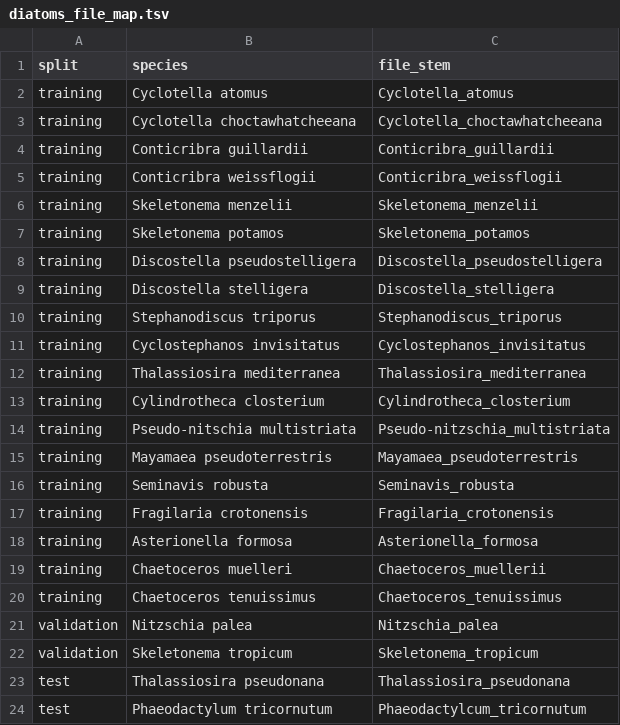
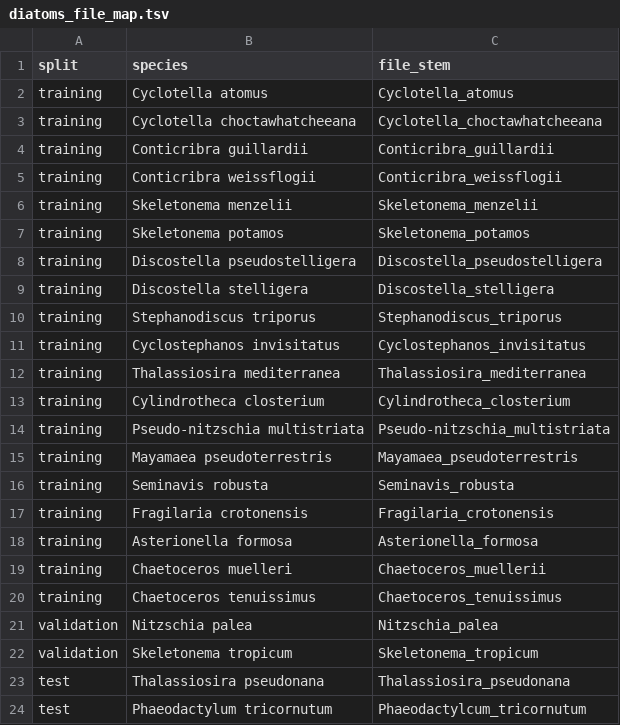
Before and after one commit to LarsGab/tiberius_orf_finder, a TSV file: scripts/data/diatoms_file_map.tsv, drawn as a sheet.

```diff
--- a/scripts/data/diatoms_file_map.tsv
+++ b/scripts/data/diatoms_file_map.tsv
@@ -13,3 +13,3 @@ training	Thalassiosira mediterranea	Thalassiosira_mediterranea
 training	Cylindrotheca closterium	Cylindrotheca_closterium
-training	Pseudo-nitschia multistriata	Pseudo-nitzschia_multistriata
+training	Pseudo-nitzschia multistriata	Pseudo-nitzschia_multistriata
 training	Mayamaea pseudoterrestris	Mayamaea_pseudoterrestris
```
Also changed, not shown: nextflow/conf/diatoms/species_training.csv, 3 other files.
